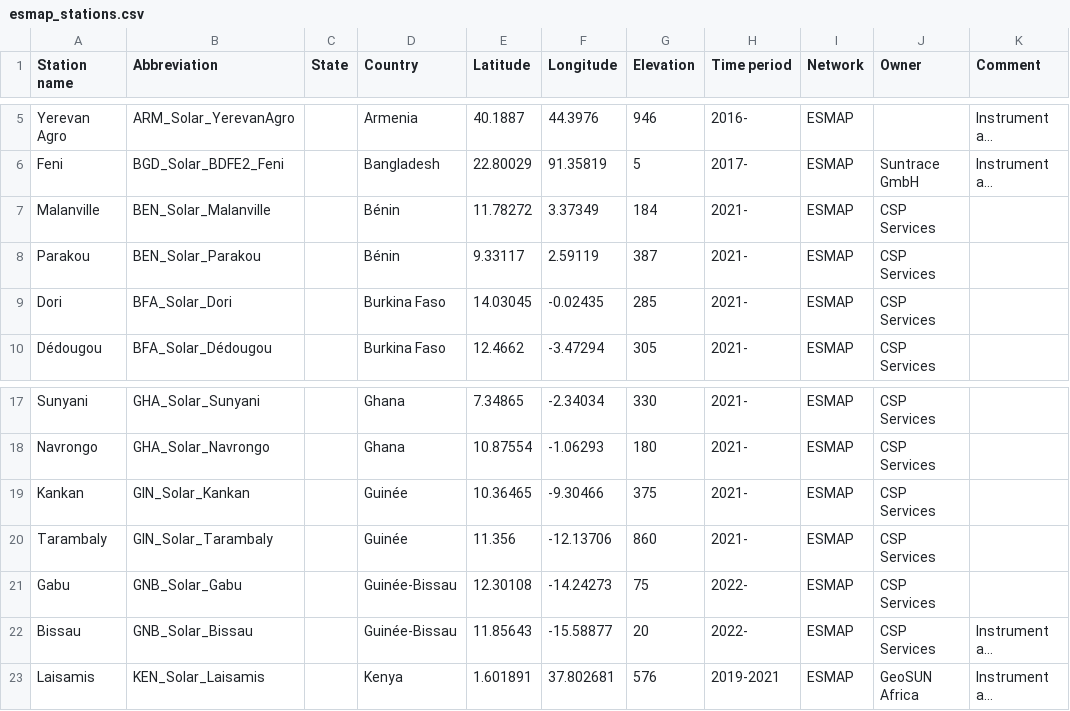
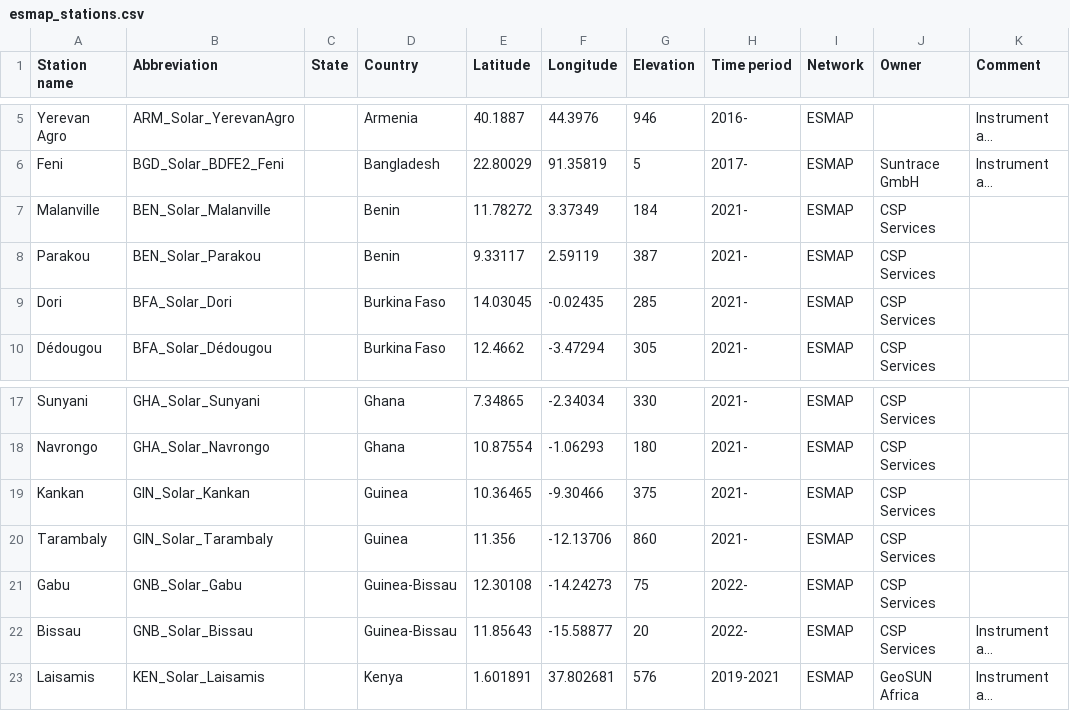
Before and after one commit to AssessingSolar/solarstations, a CSV file: esmap_stations.csv, drawn as a sheet; only a part is shown, gaps mark what is left out; long unchanged cells end in …; the diff names each change by its address in the sheet, - before the commit and + after, or states it on an @@ line.

Commit message:
Fix continents of some African countries (#295)
* Add check of esmap_stations.csv to validate-csv.py

* Format changes to generate_continent_dict.py

* Update ESMAP country names to correctly map to continents

* Allow elevation to be both float and int

* Update elevation check description

* Update failing check

* Fix failing of CI action

```diff
--- a/esmap_stations.csv
+++ b/esmap_stations.csv
-D7:D8 (Country): Bénin
+D7:D8 (Country): Benin
-D19:D20 (Country): Guinée
+D19:D20 (Country): Guinea
-D21:D22 (Country): Guinée-Bissau
+D21:D22 (Country): Guinea-Bissau
```
Also changed, not shown: 3 other files.
